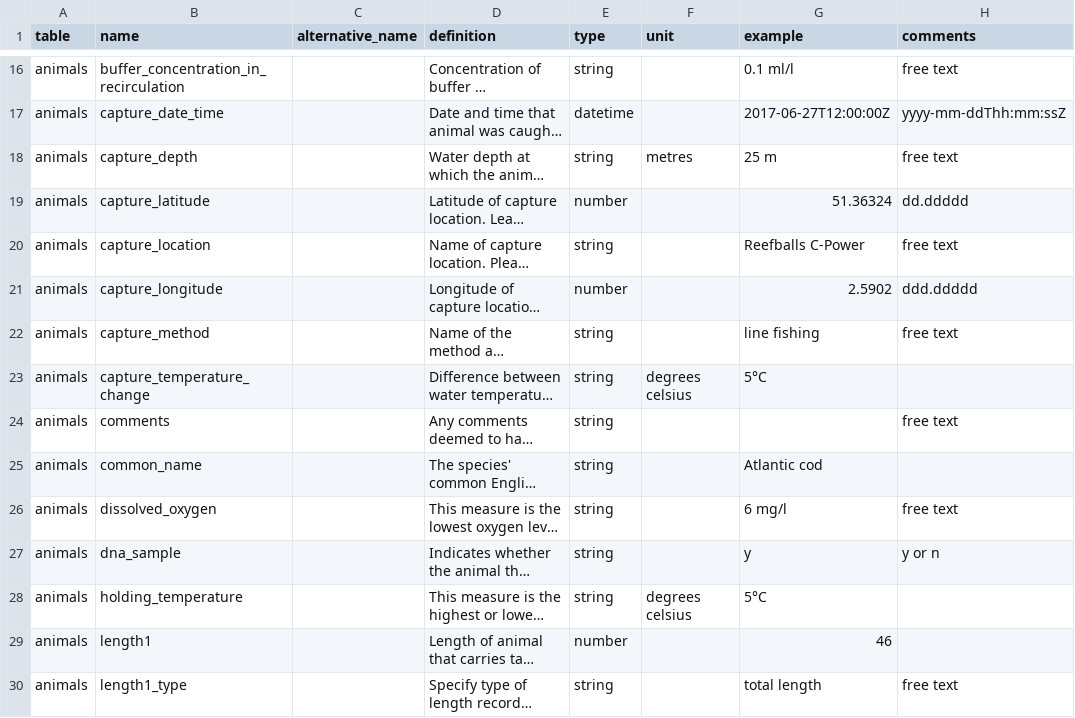
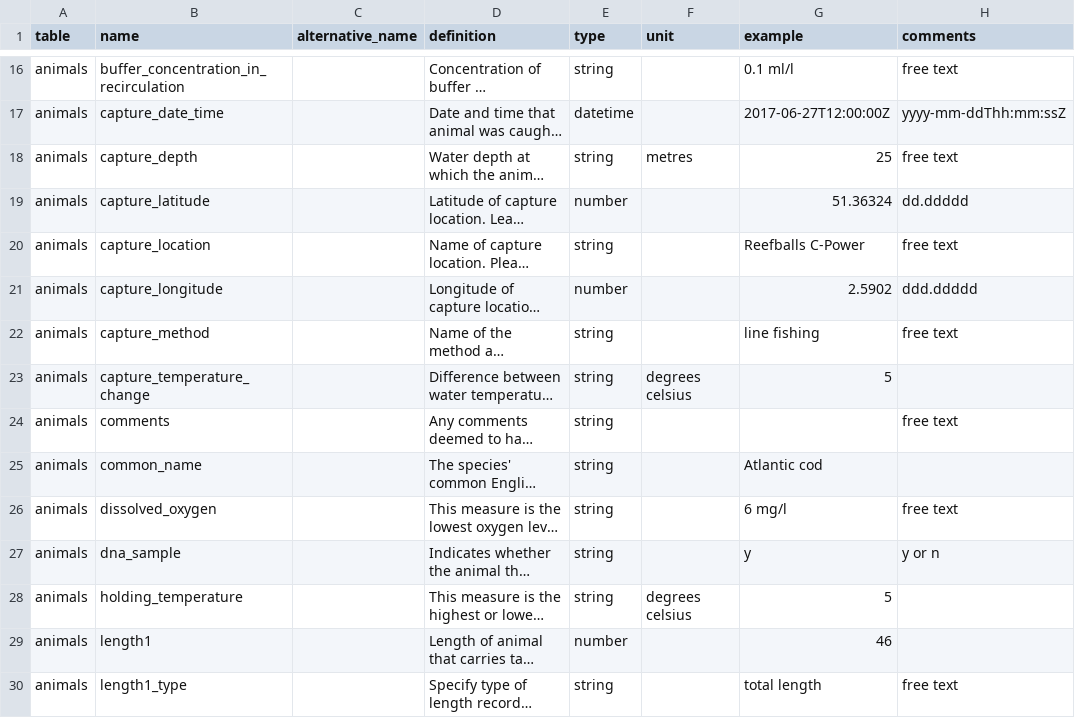
Before and after one commit to inbo/etn, a TSV file: inst/extdata/field_definitions.tsv, drawn as a sheet; only a part is shown, gaps mark what is left out; long unchanged cells end in …; the diff names each change by its address in the sheet, - before the commit and + after, or states it on an @@ line.

Commit message:
Remove units from examples where unnecessary

```diff
--- a/inst/extdata/field_definitions.tsv
+++ b/inst/extdata/field_definitions.tsv
-G18 (example): 25 m
+G18 (example): 25
-G23 (example): 5°C
+G23 (example): 5
-G28 (example): 5°C
+G28 (example): 5
```
Also changed, not shown: 1 other file.
